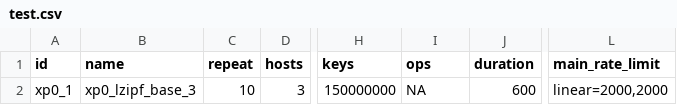
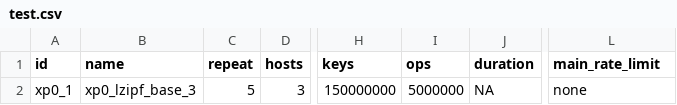
Before and after one commit to anthonydugois/apache-cassandra-experiments, a CSV file: experiment/input/test.csv, drawn as a sheet; only a part is shown, gaps mark what is left out; the diff names each change by its address in the sheet, - before the commit and + after, or states it on an @@ line.

```diff
--- a/experiment/input/test.csv
+++ b/experiment/input/test.csv
-C2 (repeat): 10
+C2 (repeat): 5
-I2 (ops): NA
+I2 (ops): 5000000
-J2 (duration): 600
+J2 (duration): NA
-L2 (main_rate_limit): linear=2000,2000
+L2 (main_rate_limit): none
```
Also changed, not shown: 1 other file.
